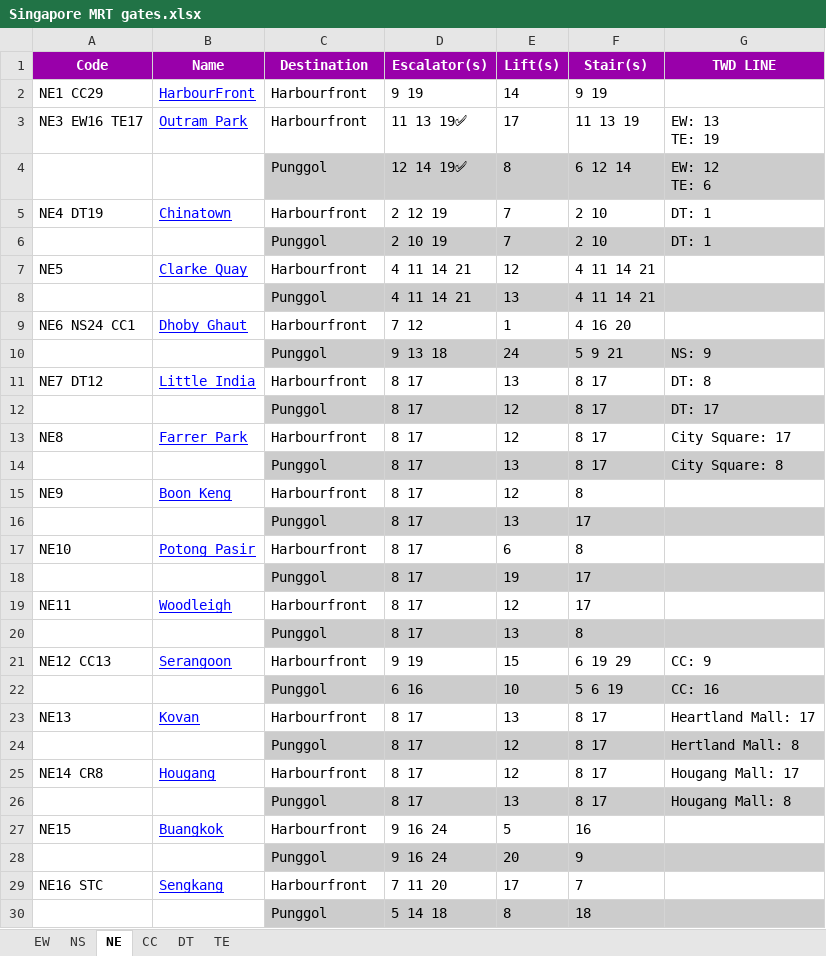
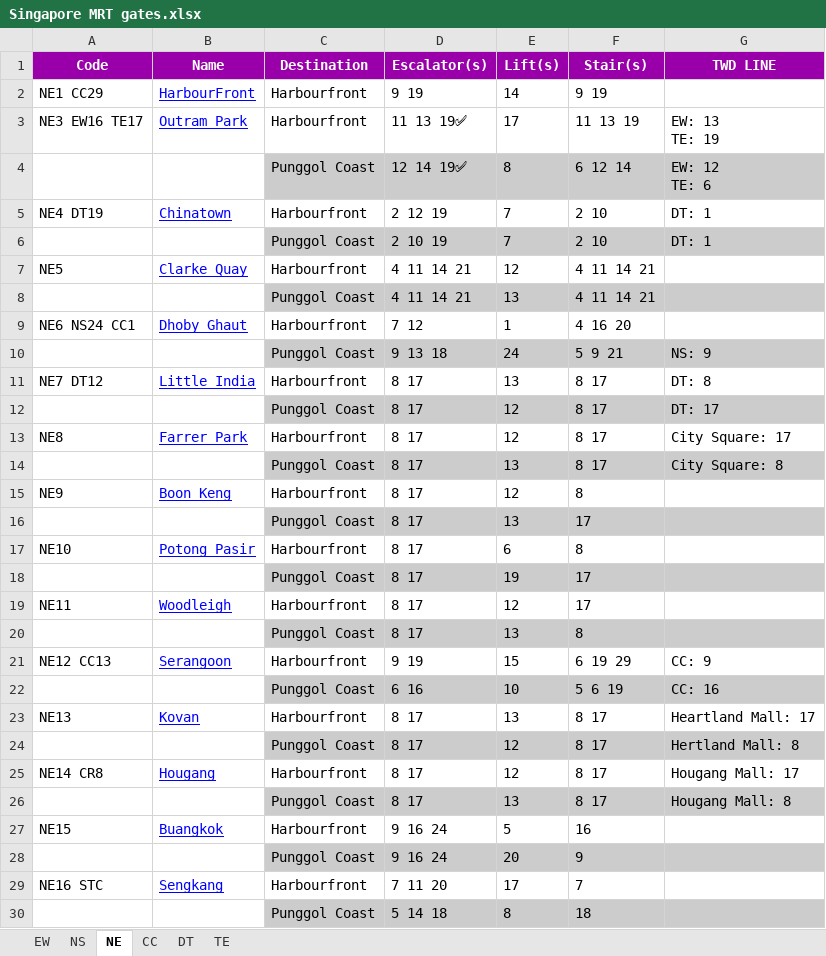
Before and after one commit to shanshuo/shanshuo.github.io, an Excel workbook: mrt/Singapore MRT gates.xlsx, sheet NE, drawn as a sheet; only a part is shown; values as stored, in another font and other column widths than the file's, no borders; charts and pictures not drawn; the diff covers the shown part only; the diff names each change by its address in the sheet, - before the commit and + after, or states it on an @@ line.

Commit message:
MRT: fix station order & TWD pills; TE→Bayshore, NE→Punggol Coast

```diff
--- a/mrt/Singapore MRT gates.xlsx (sheet NE)
+++ b/mrt/Singapore MRT gates.xlsx (sheet NE)
-C4 (Destination): Punggol
+C4 (Destination): Punggol Coast
-C6 (Destination): Punggol
+C6 (Destination): Punggol Coast
-C8 (Destination): Punggol
+C8 (Destination): Punggol Coast
-C10 (Destination): Punggol
+C10 (Destination): Punggol Coast
-C12 (Destination): Punggol
+C12 (Destination): Punggol Coast
-C14 (Destination): Punggol
+C14 (Destination): Punggol Coast
-C16 (Destination): Punggol
+C16 (Destination): Punggol Coast
-C18 (Destination): Punggol
+C18 (Destination): Punggol Coast
-C20 (Destination): Punggol
+C20 (Destination): Punggol Coast
-C22 (Destination): Punggol
+C22 (Destination): Punggol Coast
-C24 (Destination): Punggol
+C24 (Destination): Punggol Coast
-C26 (Destination): Punggol
+C26 (Destination): Punggol Coast
-C28 (Destination): Punggol
+C28 (Destination): Punggol Coast
-C30 (Destination): Punggol
+C30 (Destination): Punggol Coast
```
Also changed, not shown: 1 edited cell elsewhere in this sheet, sheet TE, 3 other files.
